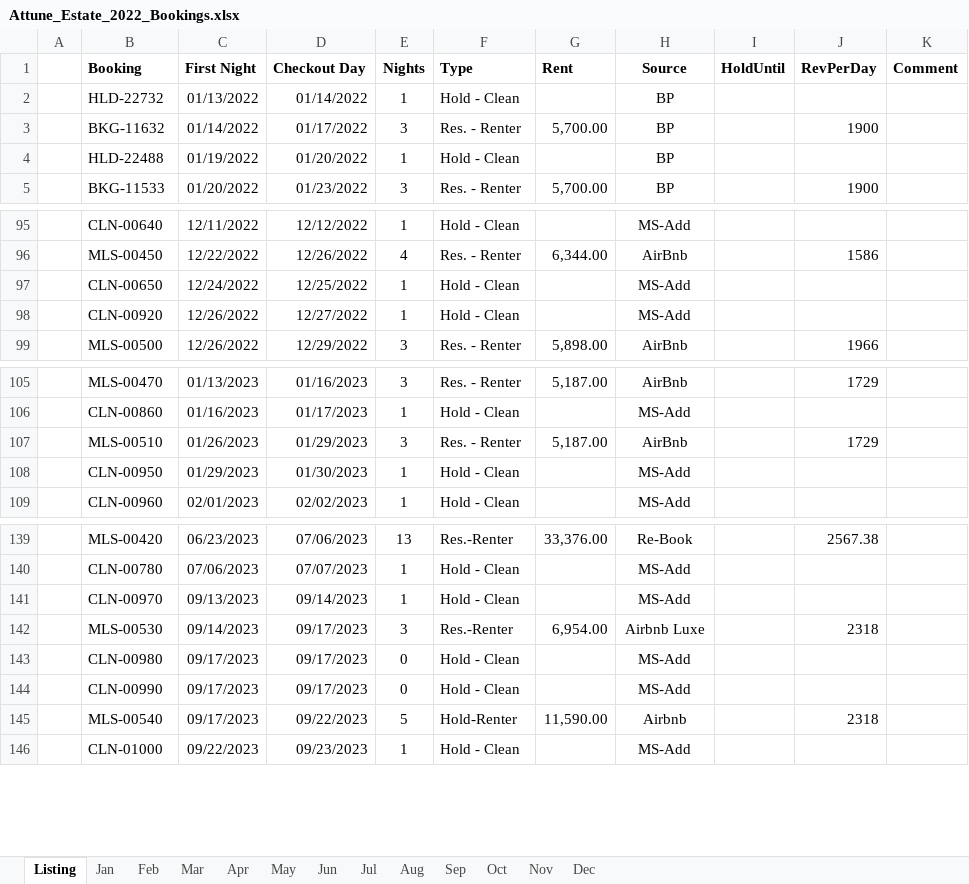
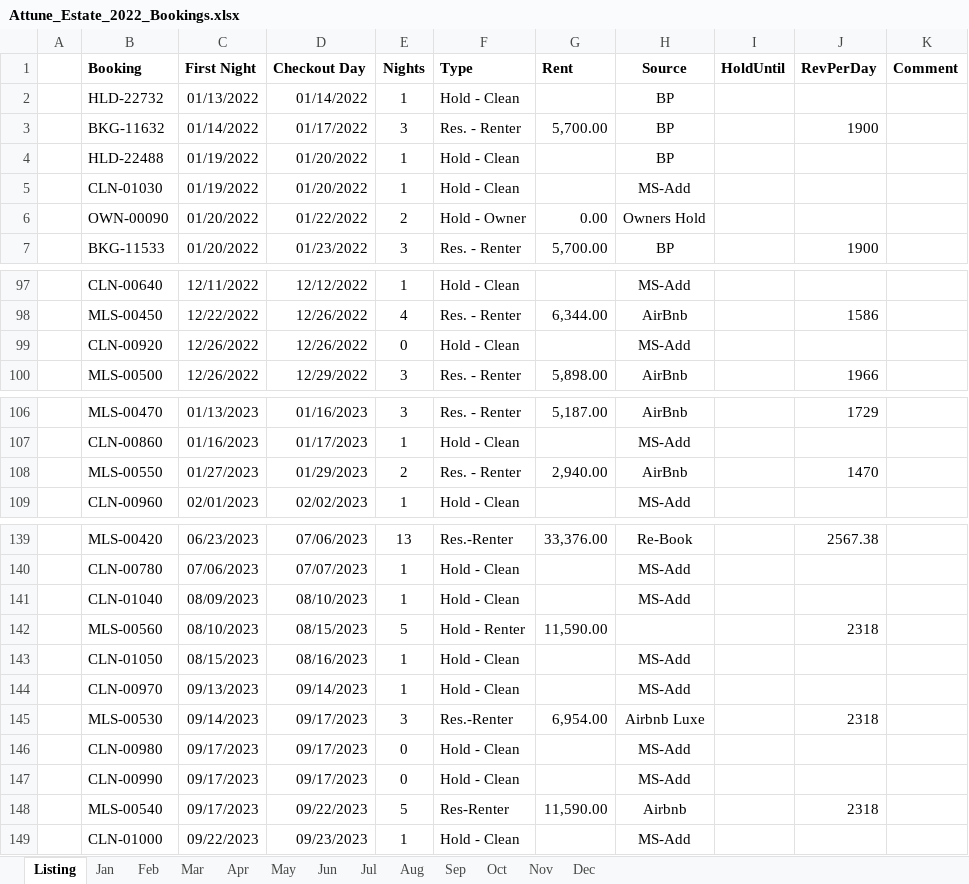
Before and after one commit to kenvenner/ecobee, an Excel workbook: Attune_Estate_2022_Bookings.xlsx, sheet Listing, drawn as a sheet; only a part is shown, gaps mark what is left out; values as stored, in another font and other column widths than the file's, no borders; removed rows and columns are numbered as before the commit, all else as after; the diff names each change by its address in the sheet, - before the commit and + after, or states it on an @@ line.

```diff
--- a/Attune_Estate_2022_Bookings.xlsx (sheet Listing)
+++ b/Attune_Estate_2022_Bookings.xlsx (sheet Listing)
+row 5:  | CLN-01030 | 01/19/2022 | 01/20/2022 | 1 | Hold - Clean |  | MS-Add
+row 6:  | OWN-00090 | 01/20/2022 | 01/22/2022 | 2 | Hold - Owner | 0.00 | Owners Hold
-row 97:  | CLN-00650 | 12/24/2022 | 12/25/2022 | 1 | Hold - Clean |  | MS-Add
-D99 (Checkout Day): 12/27/2022
+D99 (Checkout Day): 12/26/2022
-E99 (Nights): 1
+E99 (Nights): 0
-B108 (Booking): MLS-00510
+B108 (Booking): MLS-00550
-C108 (First Night): 01/26/2023
+C108 (First Night): 01/27/2023
-E108 (Nights): 3
+E108 (Nights): 2
-G108 (Rent): 5,187.00
+G108 (Rent): 2,940.00
-J108 (RevPerDay): 1729
+J108 (RevPerDay): 1470
-row 108:  | CLN-00950 | 01/29/2023 | 01/30/2023 | 1 | Hold - Clean |  | MS-Add
+row 141:  | CLN-01040 | 08/09/2023 | 08/10/2023 | 1 | Hold - Clean |  | MS-Add
+row 142:  | MLS-00560 | 08/10/2023 | 08/15/2023 | 5 | Hold - Renter | 11,590.00 |  |  | 2318
+row 143:  | CLN-01050 | 08/15/2023 | 08/16/2023 | 1 | Hold - Clean |  | MS-Add
-F148 (Type): Hold-Renter
+F148 (Type): Res-Renter
```
Also changed, not shown: sheet Jan, sheet Aug, sheet Dec, sheet Jul, sheet Sep, sheet Oct, 2 other files.
